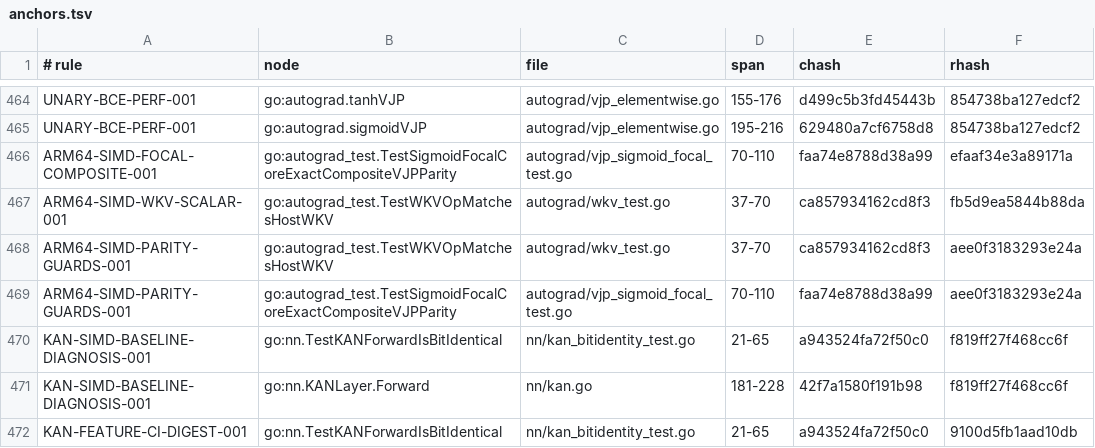
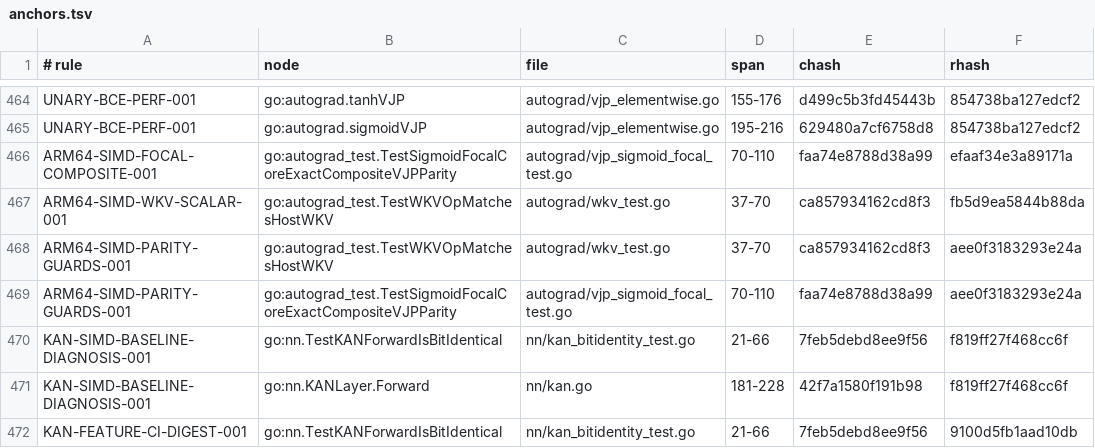
Before and after one commit to jxsl13/goai, a TSV file: .spectackle/anchors.tsv, drawn as a sheet; only a part is shown, gaps mark what is left out.

```diff
--- a/.spectackle/anchors.tsv
+++ b/.spectackle/anchors.tsv
@@ -469,4 +469,4 @@ ARM64-SIMD-PARITY-GUARDS-001	go:autograd_test.TestWKVOpMatchesHostWKV	autograd/w
 ARM64-SIMD-PARITY-GUARDS-001	go:autograd_test.TestSigmoidFocalCoreExactCompositeVJPParity	autograd/vjp_sigmoid_focal_test.go	70-110	faa74e8788d38a99	aee0f3183293e24a
-KAN-SIMD-BASELINE-DIAGNOSIS-001	go:nn.TestKANForwardIsBitIdentical	nn/kan_bitidentity_test.go	21-65	a943524fa72f50c0	f819ff27f468cc6f
+KAN-SIMD-BASELINE-DIAGNOSIS-001	go:nn.TestKANForwardIsBitIdentical	nn/kan_bitidentity_test.go	21-66	7feb5debd8ee9f56	f819ff27f468cc6f
 KAN-SIMD-BASELINE-DIAGNOSIS-001	go:nn.KANLayer.Forward	nn/kan.go	181-228	42f7a1580f191b98	f819ff27f468cc6f
-KAN-FEATURE-CI-DIGEST-001	go:nn.TestKANForwardIsBitIdentical	nn/kan_bitidentity_test.go	21-65	a943524fa72f50c0	9100d5fb1aad10db
+KAN-FEATURE-CI-DIGEST-001	go:nn.TestKANForwardIsBitIdentical	nn/kan_bitidentity_test.go	21-66	7feb5debd8ee9f56	9100d5fb1aad10db
```
Also changed, not shown: 2 other files.
